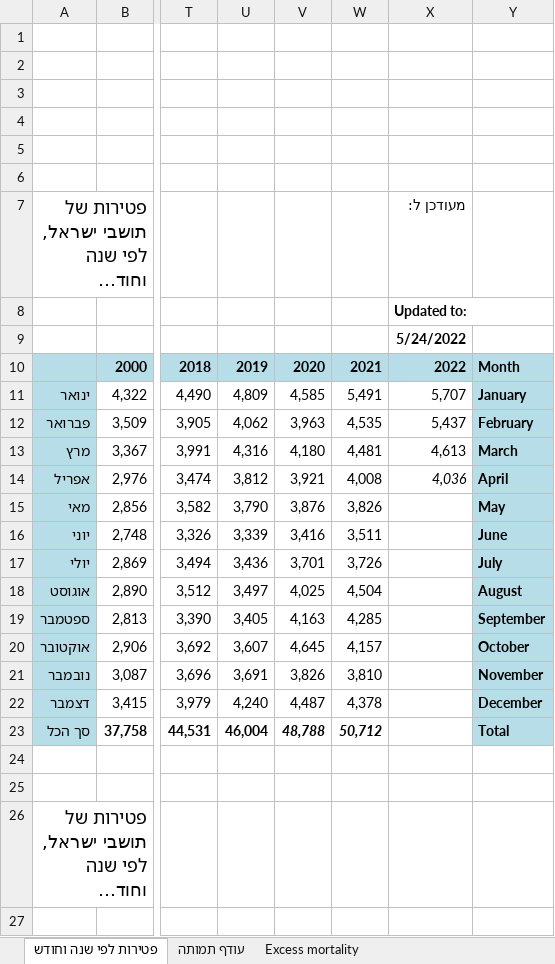
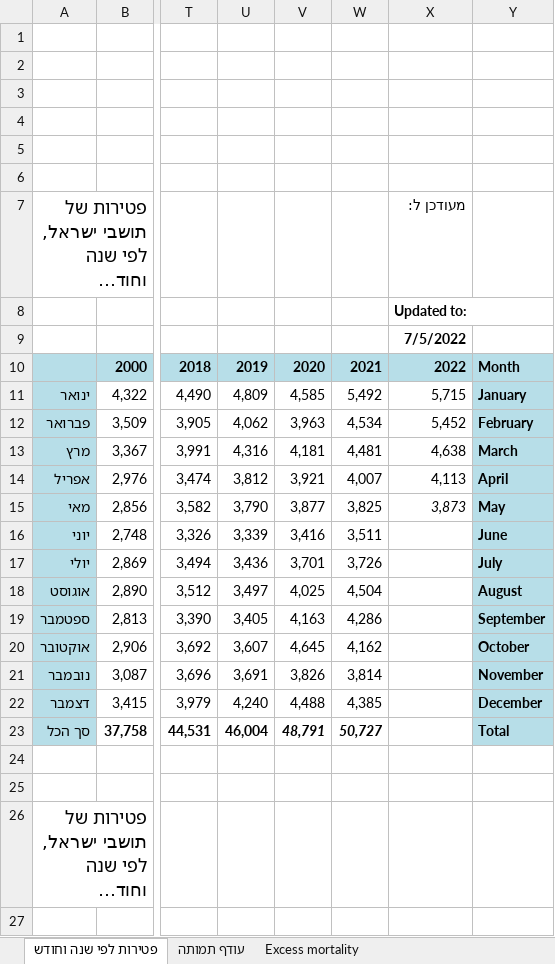
Before and after one commit to yuval-harpaz/covid-19-israel-matlab, an Excel workbook: data/Israel/lmsMonth.xlsx, sheet פטירות לפי שנה וחודש, drawn as a sheet; only a part is shown, gaps mark what is left out; long unchanged cells end in …; values as stored, in another font and other column widths than the file's, no borders; charts and pictures not drawn; the diff covers the shown part only; the diff names each change by its address in the sheet, - before the commit and + after, or states it on an @@ line.

```diff
--- a/data/Israel/lmsMonth.xlsx (sheet פטירות לפי שנה וחודש)
+++ b/data/Israel/lmsMonth.xlsx (sheet פטירות לפי שנה וחודש)
-X9: 5/24/2022
+X9: 7/5/2022
-W11: 5,491
+W11: 5,492
-X11: 5,707
+X11: 5,715
-W12: 4,535
+W12: 4,534
-X12: 5,437
+X12: 5,452
-V13: 4,180
+V13: 4,181
-X13: 4,613
+X13: 4,638
-W14: 4,008
+W14: 4,007
-X14: 4,036
+X14: 4,113
-X14 italic: on
+X14 italic: off
-V15: 3,876
+V15: 3,877
-W15: 3,826
+W15: 3,825
-X15: (empty)
+X15: 3,873
-W19: 4,285
+W19: 4,286
-W20: 4,157
+W20: 4,162
-W21: 3,810
+W21: 3,814
-V22: 4,487
+V22: 4,488
-W22: 4,378
+W22: 4,385
-V23: 48,788
+V23: 48,791
-W23: 50,712
+W23: 50,727
```
Also changed, not shown: 17 edited cells and cell formats elsewhere in this sheet, sheet Excess mortality, sheet עודף תמותה, charts or pictures, 3 other files.
